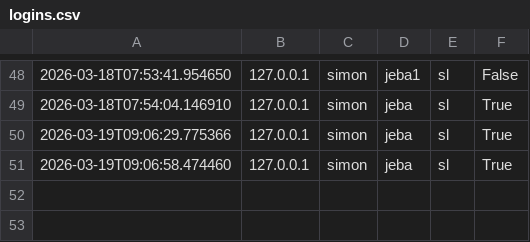
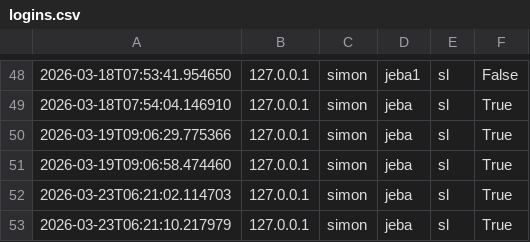
Before and after one commit to SimonPavlin68/arrowhead-guide, a CSV file: flask_app/logins.csv, drawn as a sheet; only a part is shown, gaps mark what is left out.

```diff
--- a/flask_app/logins.csv
+++ b/flask_app/logins.csv
@@ -51 +51,3 @@
 2026-03-19T09:06:58.474460,127.0.0.1,simon,jeba,sl,True
+2026-03-23T06:21:02.114703,127.0.0.1,simon,jeba,sl,True
+2026-03-23T06:21:10.217979,127.0.0.1,simon,jeba,sl,True
```
Also changed, not shown: 8 other files.
